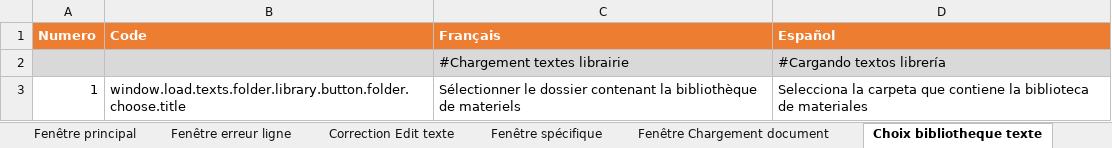
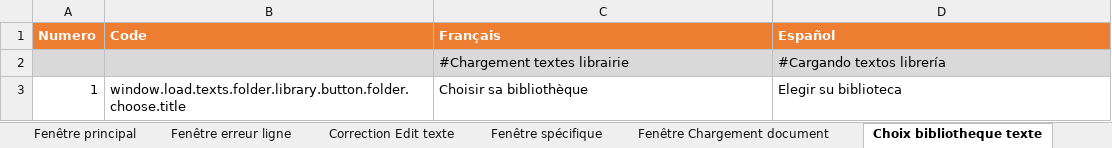
Before and after one commit to Jeremy-Leda/Caerus, an Excel workbook: Interface_Traduction.xlsx, sheet Choix bibliotheque texte, drawn as a sheet; values as stored, in another font and other column widths than the file's, no borders; charts and pictures and table styles not drawn; the diff names each change by its address in the sheet, - before the commit and + after, or states it on an @@ line.

Commit message:
Evolutions suivantes :
- Ajout de " sur la fenêtre des filtres
- Revue de la traduction (phase 1)
- Ajout d'une icone sur la zone des textes losqu'il y a une erreur de
structure

```diff
--- a/Interface_Traduction.xlsx (sheet Choix bibliotheque texte)
+++ b/Interface_Traduction.xlsx (sheet Choix bibliotheque texte)
-C3 (Français): Sélectionner le dossier contenant la bibliothèque de materiels
+C3 (Français): Choisir sa bibliothèque
-D3 (Español): Selecciona la carpeta que contiene la biblioteca de materiales
+D3 (Español): Elegir su biblioteca
```
Also changed, not shown: sheet ES_Properties, sheet FR_Properties, sheet Fenêtre principal, sheet Fenetre Gerer les textes, sheet Fenetre filtre texte, sheet Fenêtre Chargement document, 8 more sheets, charts or pictures, 12 other files.
